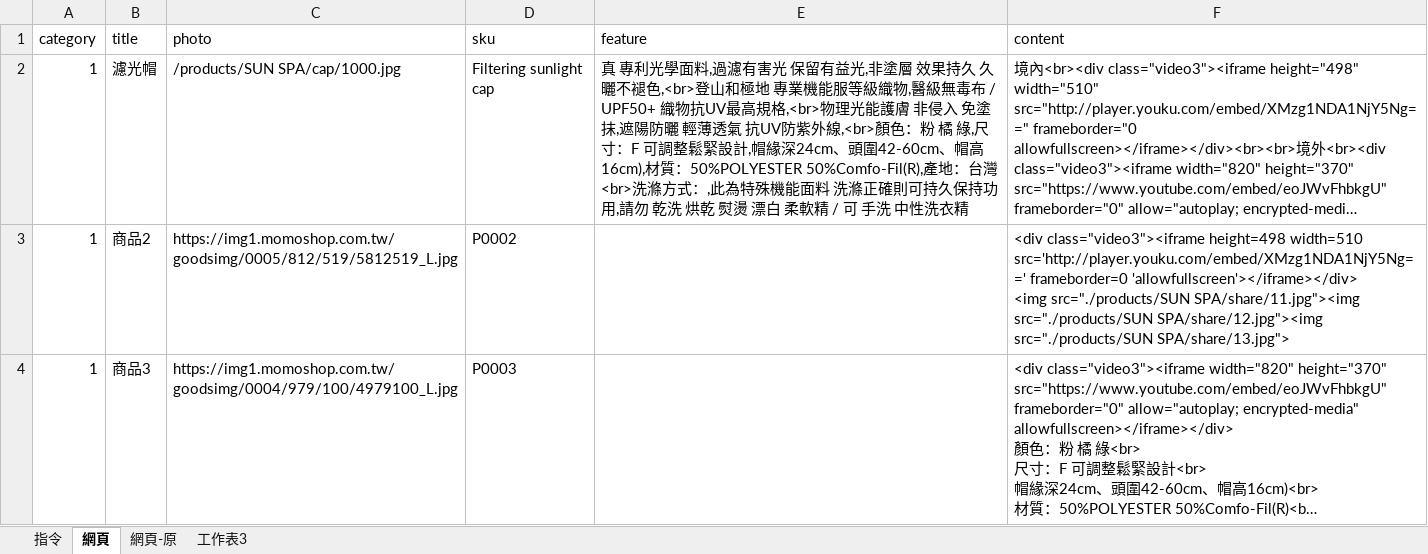
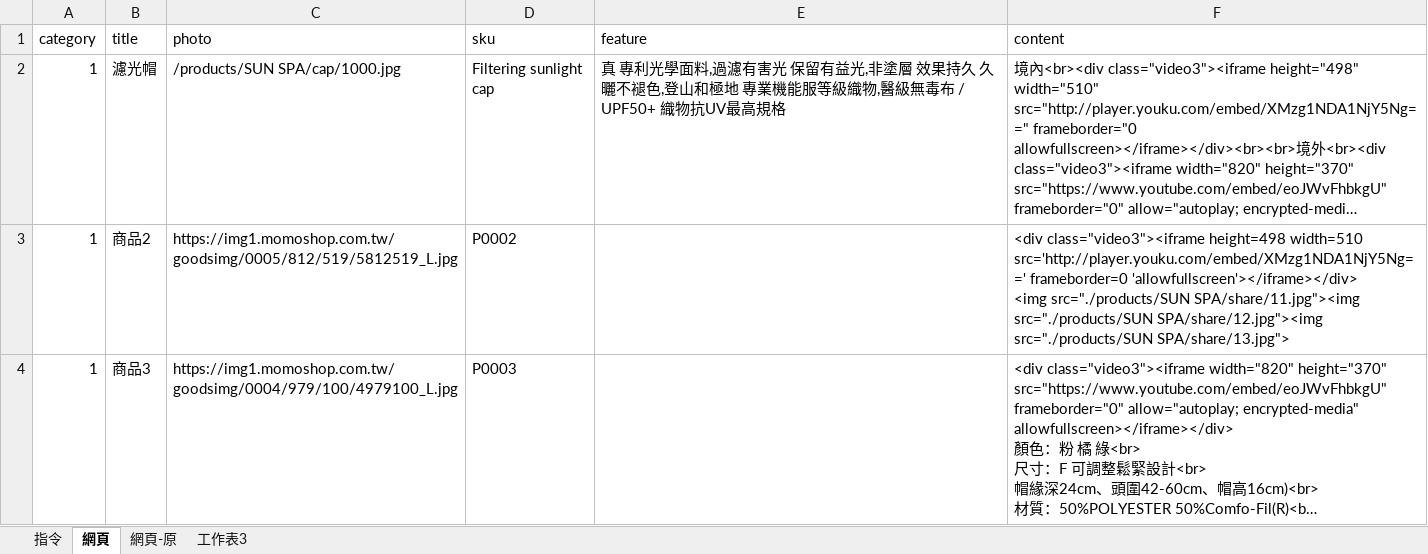
Before and after one commit to wholegood2012/catalog, an Excel workbook: products/SUN SPA/上架.xlsx, sheet 網頁, drawn as a sheet; only a part is shown; long unchanged cells end in …; values as stored, in another font and other column widths than the file's, no borders; the diff names each change by its address in the sheet, - before the commit and + after, or states it on an @@ line.

```diff
--- a/products/SUN SPA/上架.xlsx (sheet 網頁)
+++ b/products/SUN SPA/上架.xlsx (sheet 網頁)
-E2 (feature): …曬不褪色,<br>登山和極地 專業機能服等級織物,醫級無毒布 / UPF50+ 織物抗UV最高規格,<br>物理光能護膚 非侵入 免塗抹,遮陽防曬 輕薄透氣 抗UV防紫外線,<br>顏色：粉 橘 綠,尺寸：F 可調整鬆緊設計,帽緣深24cm、頭圍42-60cm、帽高16cm),材質：50%POLYESTER 50%Comfo-Fil(R),產地：台灣<br>洗滌方式：,此為特殊機能面料 洗滌正確則可持久保持功用,請勿 乾洗 烘乾 熨燙 漂白 柔軟精 / 可 手洗 中性洗衣精
+E2 (feature): …曬不褪色,登山和極地 專業機能服等級織物,醫級無毒布 / UPF50+ 織物抗UV最高規格
```
Also changed, not shown: 2 other files.
